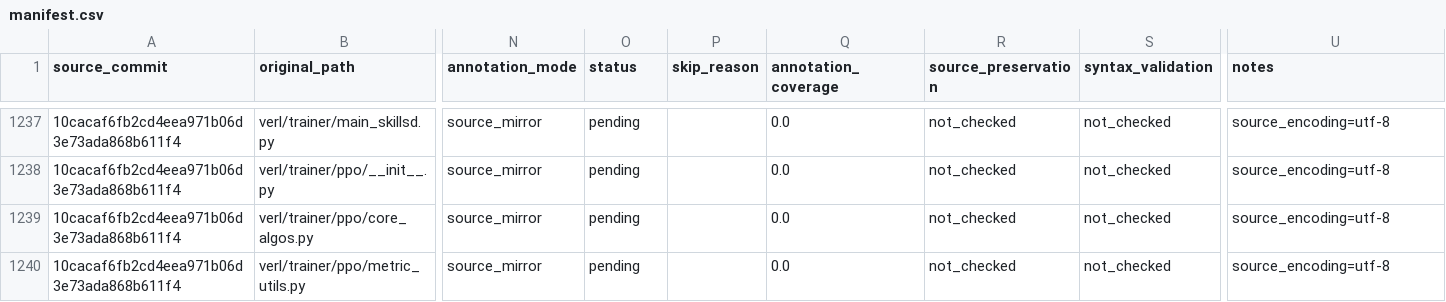
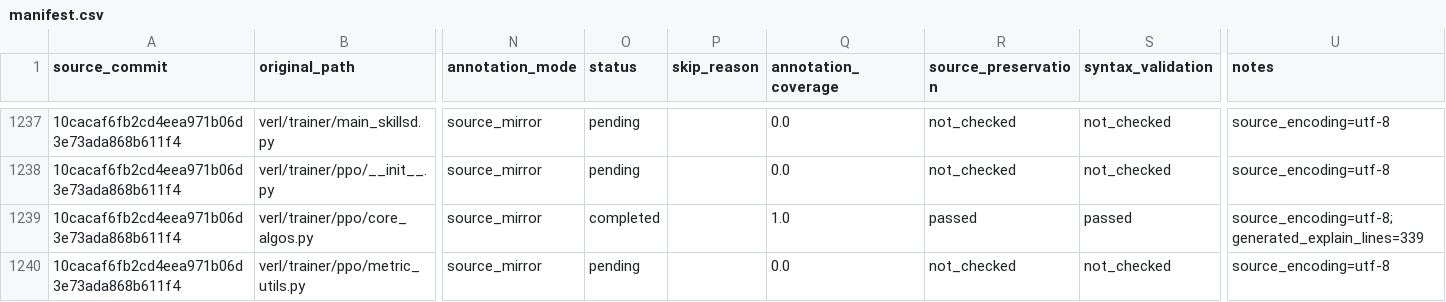
Before and after one commit to asayu255/SDAR, a CSV file: docs/code_explanation/manifest.csv, drawn as a sheet; only a part is shown, gaps mark what is left out; the diff covers the shown part only; the diff names each change by its address in the sheet, - before the commit and + after, or states it on an @@ line.

Commit message:
docs(annotation): annotate pure OPD critical path

```diff
--- a/docs/code_explanation/manifest.csv
+++ b/docs/code_explanation/manifest.csv
-O1239 (status): pending
+O1239 (status): completed
-Q1239 (annotation_coverage): 0.0
+Q1239 (annotation_coverage): 1.0
-R1239 (source_preservation): not_checked
+R1239 (source_preservation): passed
-S1239 (syntax_validation): not_checked
+S1239 (syntax_validation): passed
-U1239 (notes): source_encoding=utf-8
+U1239 (notes): source_encoding=utf-8; generated_explain_lines=339
```
Also changed, not shown: 30 edited cells elsewhere in this file, 17 other files.
